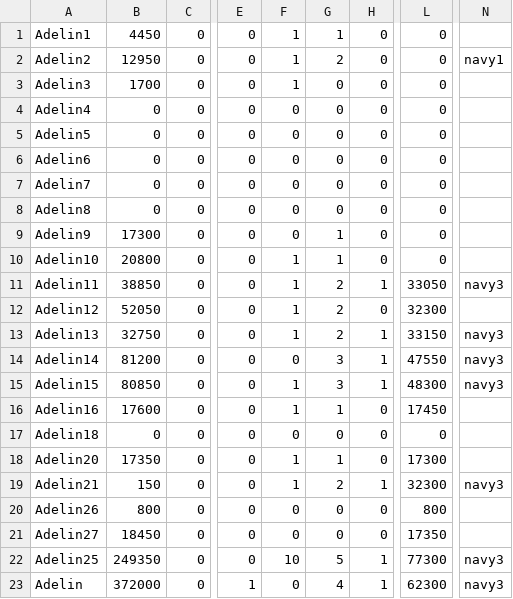
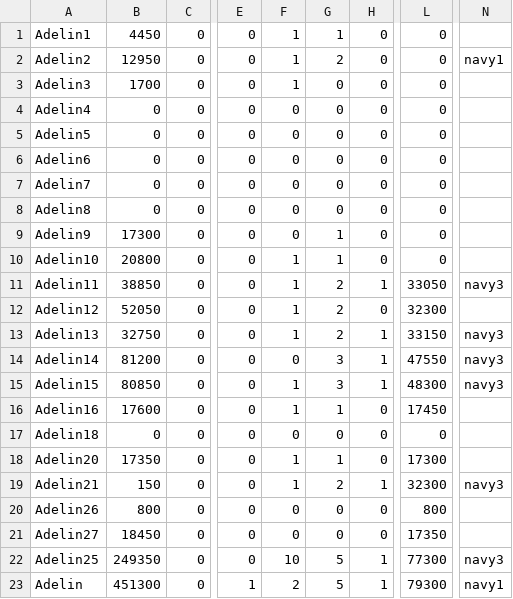
Before and after one commit to HojdaAdelin/GalaxyImpact, a CSV file: storage.csv, drawn as a sheet; only a part is shown, gaps mark what is left out; the diff names each change by its address in the sheet, - before the commit and + after, or states it on an @@ line.

```diff
--- a/storage.csv
+++ b/storage.csv
-B23: 372000
+B23: 451300
-F23: 0
+F23: 2
-G23: 4
+G23: 5
-L23: 62300
+L23: 79300
-N23: navy3
+N23: navy1
```
Also changed, not shown: 3 other files.
